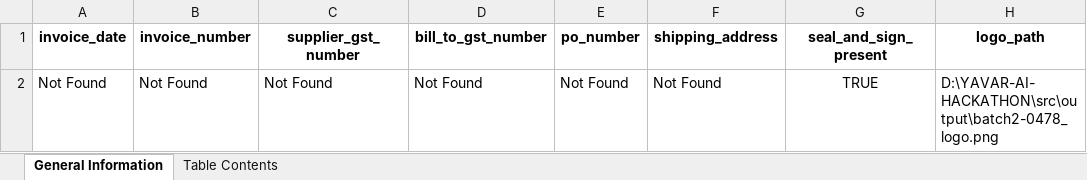
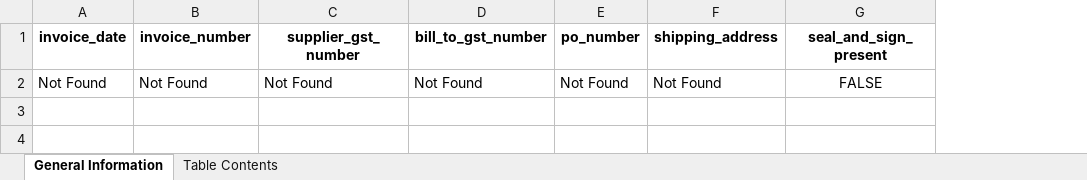
Before and after one commit to Hathim0001/YAVAR-AI-HACKATHON, an Excel workbook: src/output/extracted_data_batch2-0478.xlsx, sheet General Information, drawn as a sheet; values as stored, in another font and other column widths than the file's, no borders; the diff names each change by its address in the sheet, - before the commit and + after, or states it on an @@ line.

```diff
--- a/src/output/extracted_data_batch2-0478.xlsx (sheet General Information)
+++ b/src/output/extracted_data_batch2-0478.xlsx (sheet General Information)
-column H (logo_path), row 2: D:\YAVAR-AI-HACKATHON\src\output\batch2-0478_logo.png
-G2 (seal_and_sign_present): TRUE
+G2 (seal_and_sign_present): FALSE
```
Also changed, not shown: src/output/extracted_data_batch1-1417.xlsx, src/output/extracted_data_batch2-0479.xlsx, 33 other files.
